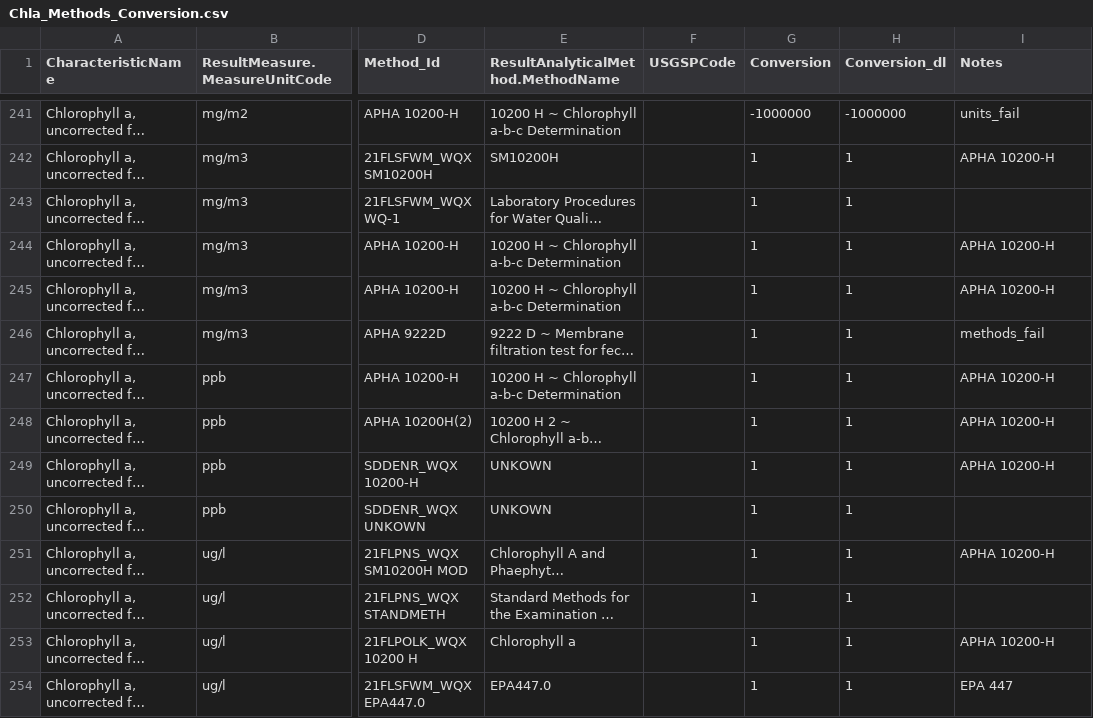
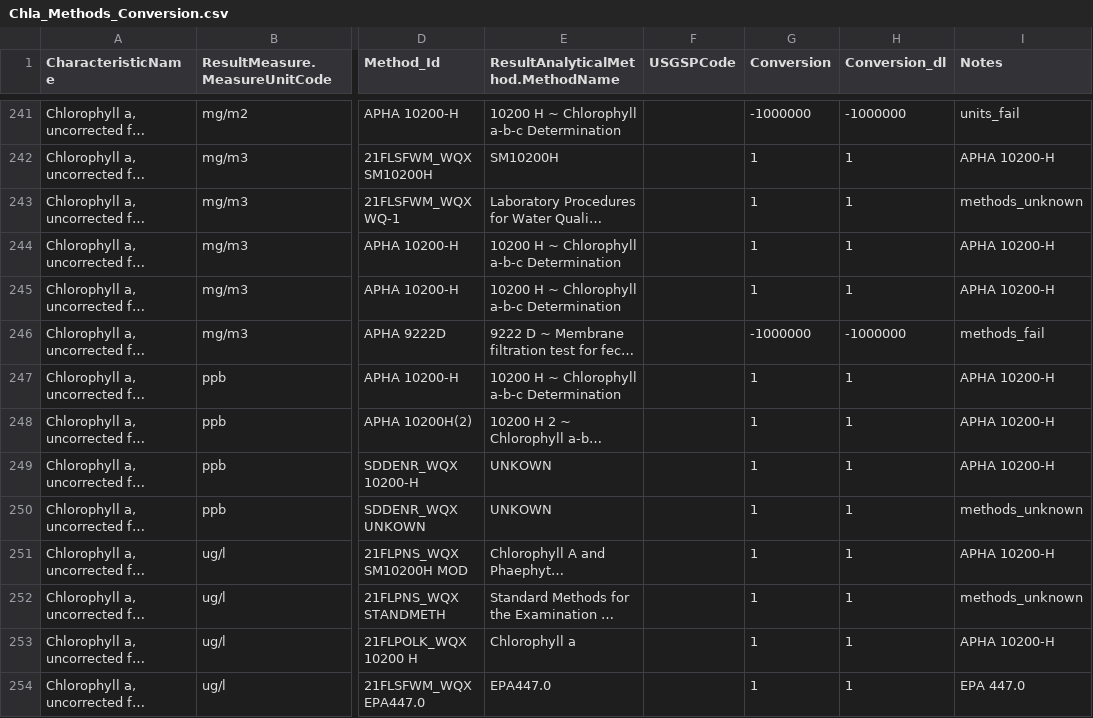
Before and after one commit to cont-limno/lagos_database, a CSV file: conversion_files/Chla_Methods_Conversion.csv, drawn as a sheet; only a part is shown, gaps mark what is left out; long unchanged cells end in …; the diff covers the shown part only; the diff names each change by its address in the sheet, - before the commit and + after, or states it on an @@ line.

Commit message:
Update Chla_Methods_Conversion.csv
Tidied up units, etc.

```diff
--- a/conversion_files/Chla_Methods_Conversion.csv
+++ b/conversion_files/Chla_Methods_Conversion.csv
-I243 (Notes): (empty)
+I243 (Notes): methods_unknown
-G246 (Conversion): 1
+G246 (Conversion): -1000000
-H246 (Conversion_dl): 1
+H246 (Conversion_dl): -1000000
-I250 (Notes): (empty)
+I250 (Notes): methods_unknown
-I252 (Notes): (empty)
+I252 (Notes): methods_unknown
-I254 (Notes): EPA 447
+I254 (Notes): EPA 447.0
```
Also changed, not shown: 115 edited cells elsewhere in this file.
